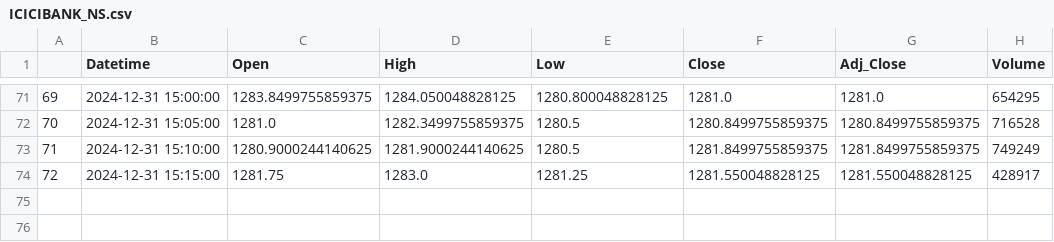
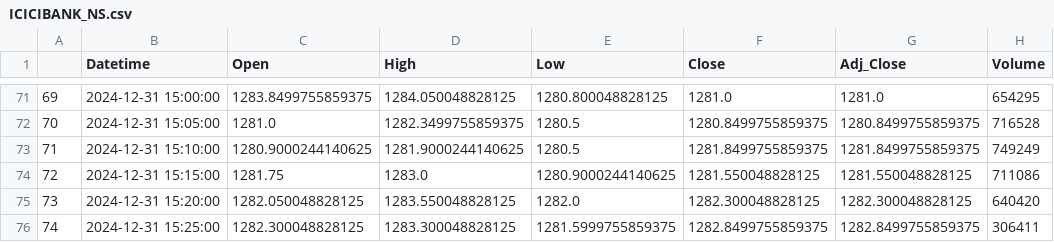
Before and after one commit to chiragpalan/stock_datamanagement, a CSV file: temp_csvs/ICICIBANK_NS.csv, drawn as a sheet; only a part is shown, gaps mark what is left out.

```diff
--- a/temp_csvs/ICICIBANK_NS.csv
+++ b/temp_csvs/ICICIBANK_NS.csv
@@ -73,2 +73,4 @@
 71,2024-12-31 15:10:00,1280.9000244140625,1281.9000244140625,1280.5,1281.8499755859375,1281.8499755859375,749249
-72,2024-12-31 15:15:00,1281.75,1283.0,1281.25,1281.550048828125,1281.550048828125,428917
+72,2024-12-31 15:15:00,1281.75,1283.0,1280.9000244140625,1281.550048828125,1281.550048828125,711086
+73,2024-12-31 15:20:00,1282.050048828125,1283.550048828125,1282.0,1282.300048828125,1282.300048828125,640420
+74,2024-12-31 15:25:00,1282.300048828125,1283.300048828125,1281.5999755859375,1282.8499755859375,1282.8499755859375,306411
```
Also changed, not shown: temp_csvs/HDFCBANK_NS.csv, temp_csvs/INFY_NS.csv, 2 other files.
